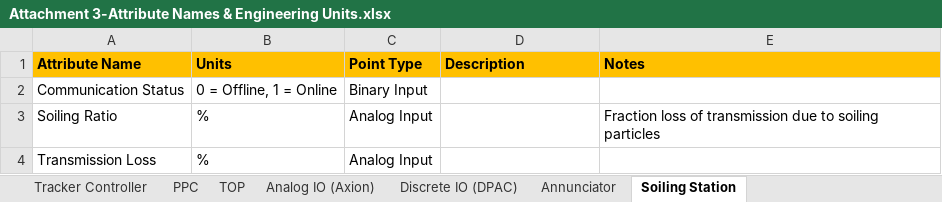
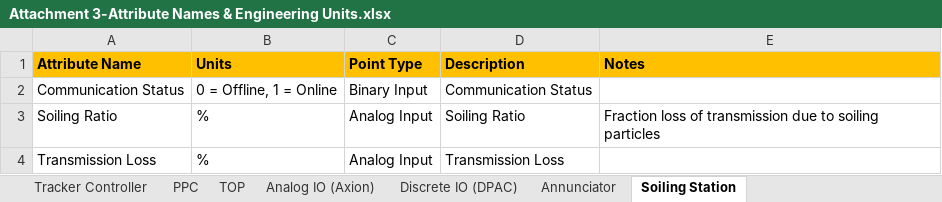
Before and after one commit to mattbogucki/PointsListValidator2, an Excel workbook: dist/Attachment 3-Attribute Names & Engineering Units.xlsx, sheet Soiling Station, drawn as a sheet; values as stored, in another font and other column widths than the file's, no borders; conditional formats not drawn; the diff names each change by its address in the sheet, - before the commit and + after, or states it on an @@ line.

```diff
--- a/dist/Attachment 3-Attribute Names & Engineering Units.xlsx (sheet Soiling Station)
+++ b/dist/Attachment 3-Attribute Names & Engineering Units.xlsx (sheet Soiling Station)
-D2 (Description): (empty)
+D2 (Description): Communication Status
-D3 (Description): (empty)
+D3 (Description): Soiling Ratio
-D4 (Description): (empty)
+D4 (Description): Transmission Loss
```
Also changed, not shown: 4 other files.
